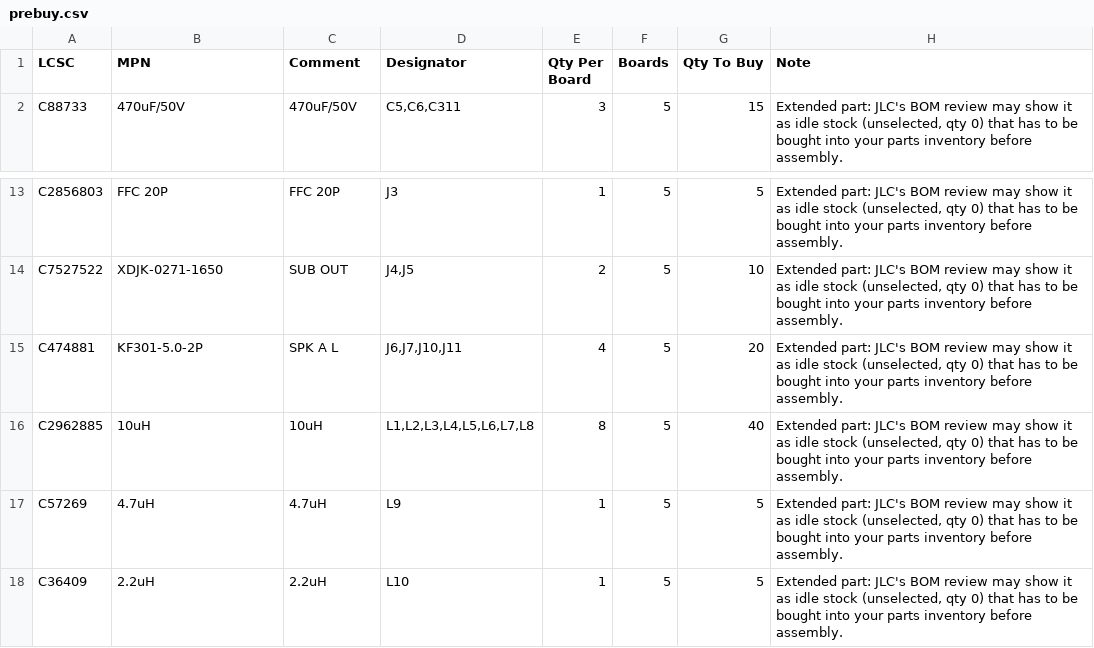
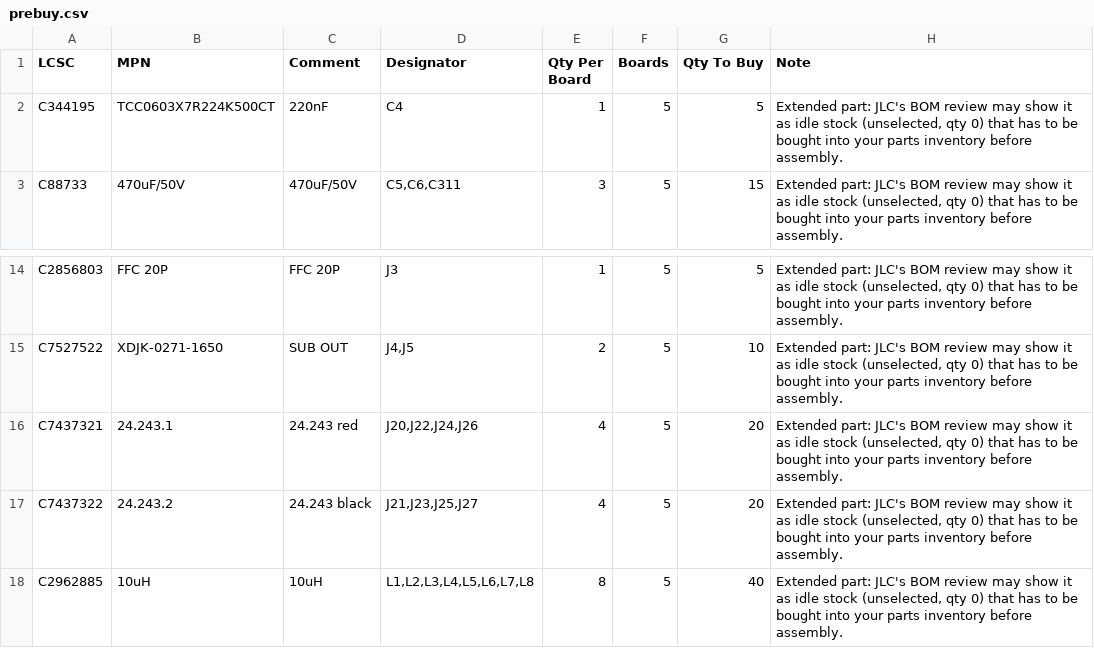
Before and after one commit to Hive-RSI-Lab/hifi-receiver, a CSV file: boards/core/fab/ultra/prebuy.csv, drawn as a sheet; only a part is shown, gaps mark what is left out; the shorter side is filled out with more unchanged rows.

Commit message:
core banana: fab regenerated (Plus and Ultra), drc_routed and dfm pass; LIN_R end at D8 tidied (dfm inner-layer gap)

```diff
--- a/boards/core/fab/ultra/prebuy.csv
+++ b/boards/core/fab/ultra/prebuy.csv
@@ -1,2 +1,3 @@
 LCSC,MPN,Comment,Designator,Qty Per Board,Boards,Qty To Buy,Note
+C344195,TCC0603X7R224K500CT,220nF,C4,1,5,5,"Extended part: JLC's BOM review may show it as idle stock (unselected, qty 0) that has to be bought into your parts inventory before assembly."
 C88733,470uF/50V,470uF/50V,"C5,C6,C311",3,5,15,"Extended part: JLC's BOM review may show it as idle stock (unselected, qty 0) that has to be bought into your parts inventory before assembly."
@@ -14,3 +15,4 @@ C2856803,FFC 20P,FFC 20P,J3,1,5,5,"Extended part: JLC's BOM review may show it a
 C7527522,XDJK-0271-1650,SUB OUT,"J4,J5",2,5,10,"Extended part: JLC's BOM review may show it as idle stock (unselected, qty 0) that has to be bought into your parts inventory before assembly."
-C474881,KF301-5.0-2P,SPK A L,"J6,J7,J10,J11",4,5,20,"Extended part: JLC's BOM review may show it as idle stock (unselected, qty 0) that has to be bought into your parts inventory before assembly."
+C7437321,24.243.1,24.243 red,"J20,J22,J24,J26",4,5,20,"Extended part: JLC's BOM review may show it as idle stock (unselected, qty 0) that has to be bought into your parts inventory before assembly."
+C7437322,24.243.2,24.243 black,"J21,J23,J25,J27",4,5,20,"Extended part: JLC's BOM review may show it as idle stock (unselected, qty 0) that has to be bought into your parts inventory before assembly."
 C2962885,10uH,10uH,"L1,L2,L3,L4,L5,L6,L7,L8",8,5,40,"Extended part: JLC's BOM review may show it as idle stock (unselected, qty 0) that has to be bought into your parts inventory before assembly."
```
Also changed, not shown: boards/core/fab/core-pos.csv, boards/core/fab/prebuy.csv, 35 other files.
